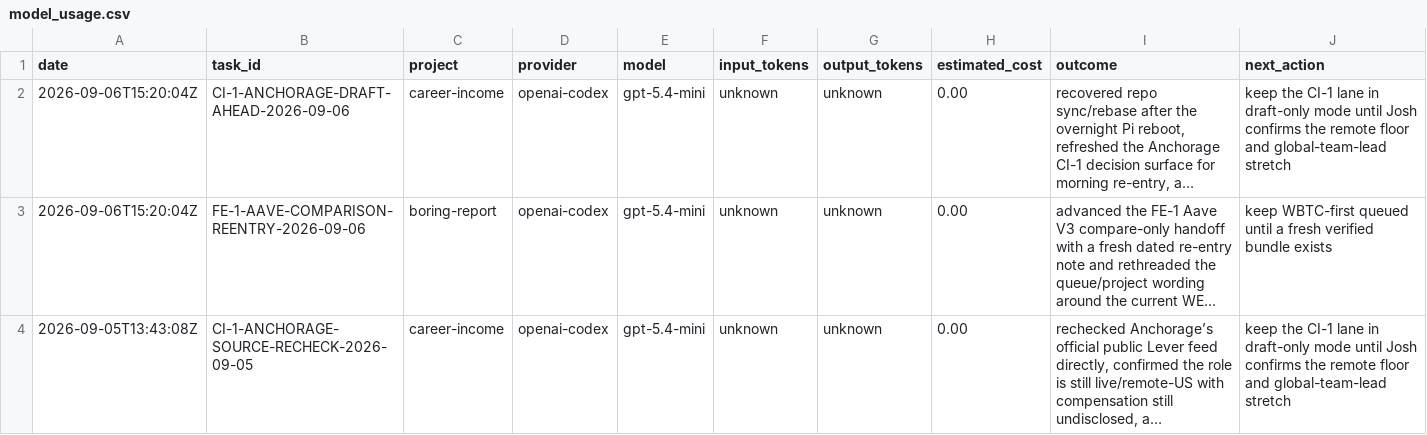
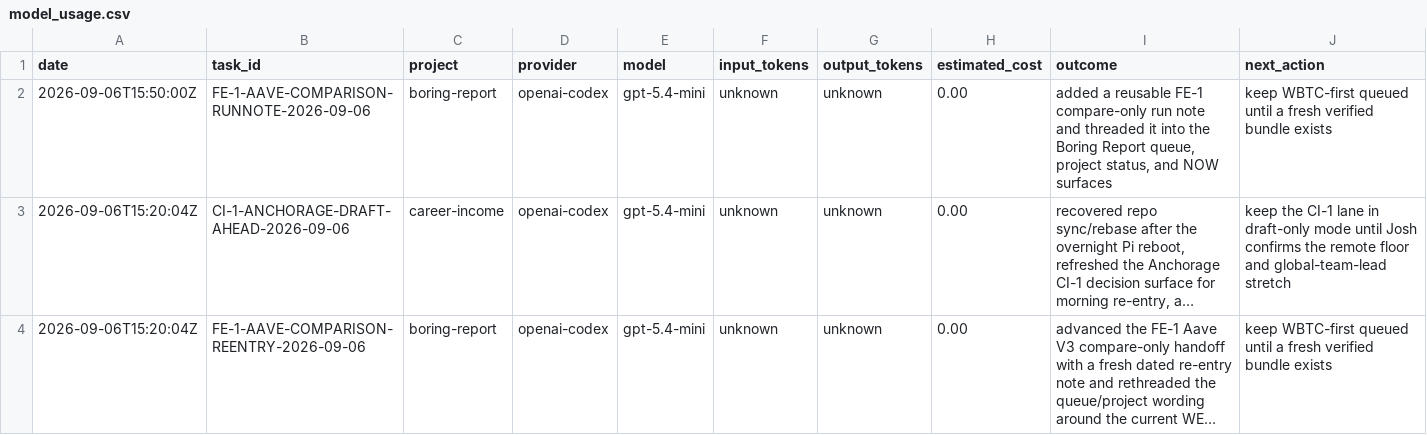
Before and after one commit to jcrypto420/COMMANDER, a CSV file: logs/model_usage.csv, drawn as a sheet; only a part is shown; the shorter side is filled out with more unchanged rows; long unchanged cells end in …; the diff names each change by its address in the sheet, - before the commit and + after, or states it on an @@ line.

Commit message:
Add FE-1 compare-only run note

```diff
--- a/logs/model_usage.csv
+++ b/logs/model_usage.csv
+row 2: 2026-09-06T15:50:00Z | FE-1-AAVE-COMPARISON-RUNNOTE-2026-09-06 | boring-report | openai-codex | gpt-5.4-mini | unknown | unknown | 0.00 | added a reusable FE-1 compare-only run note and threaded it into the Boring Report queue, project status, and NOW surfaces | keep WBTC-first queued until a fresh verified bundle exists
```
Also changed, not shown: 5 other files.
